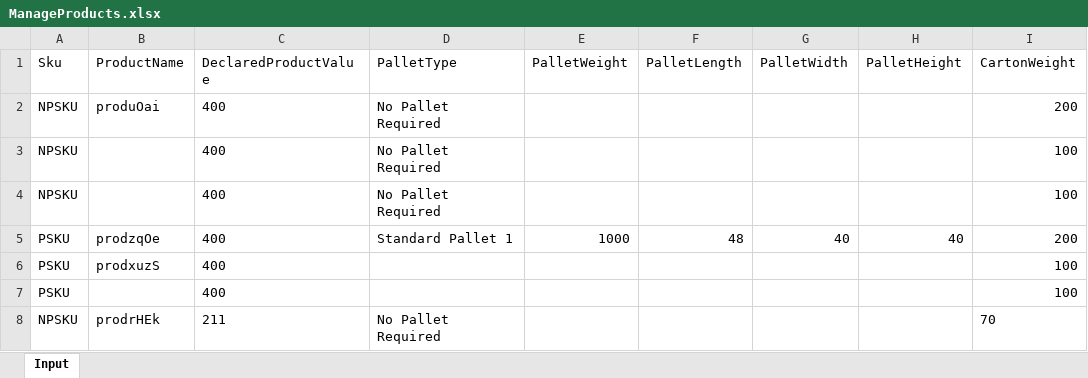
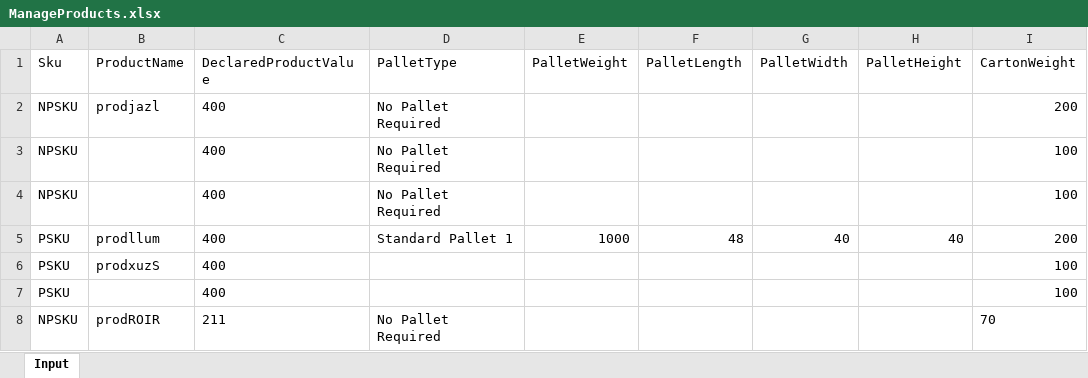
Before and after one commit to pgupta26/qualitesoft, an Excel workbook: binaries/FCfiles/ManageProducts.xlsx, sheet Input, drawn as a sheet; only a part is shown; values as stored, in another font and other column widths than the file's, no borders; the diff names each change by its address in the sheet, - before the commit and + after, or states it on an @@ line.

```diff
--- a/binaries/FCfiles/ManageProducts.xlsx (sheet Input)
+++ b/binaries/FCfiles/ManageProducts.xlsx (sheet Input)
-B2 (ProductName): produOai
+B2 (ProductName): prodjazl
-B5 (ProductName): prodzqOe
+B5 (ProductName): prodllum
-B8 (ProductName): prodrHEk
+B8 (ProductName): prodROIR
```
Also changed, not shown: binaries/FCfiles/QA_517.xlsx, binaries/FCfiles/QA_537.xlsx, 5 other files.
